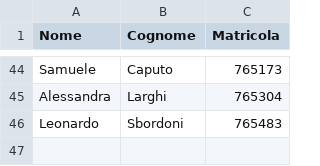
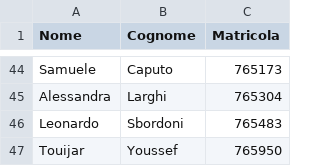
Before and after one commit to FrancescoFerrari-8K/Pre-appello-dicembre-2026-Basi-Di-Dati-I, a CSV file: Lista Iscritti.csv, drawn as a sheet; only a part is shown, gaps mark what is left out.

Commit message:
Update Lista Iscritti.csv

```diff
--- a/Lista Iscritti.csv
+++ b/Lista Iscritti.csv
@@ -46 +46,2 @@ Alessandra;Larghi;765304;
 Leonardo;Sbordoni;765483;
+Touijar;Youssef;765950;
```
